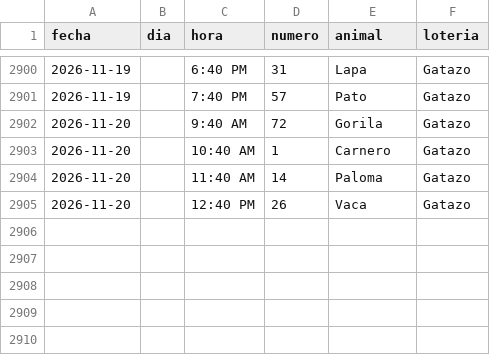
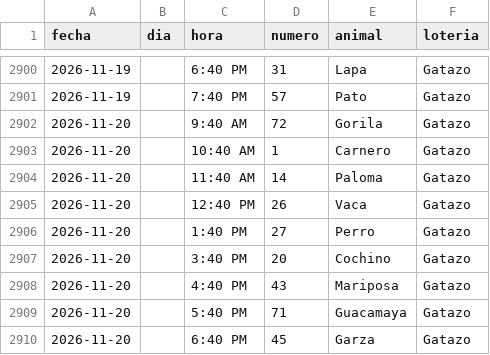
Before and after one commit to victorcsp22-star/sniper-ruletas, a CSV file: gatazo.csv, drawn as a sheet; only a part is shown, gaps mark what is left out.

```diff
--- a/gatazo.csv
+++ b/gatazo.csv
@@ -2905 +2905,6 @@ fecha,dia,hora,numero,animal,loteria
 2026-11-20,,12:40 PM,26,Vaca,Gatazo
+2026-11-20,,1:40 PM,27,Perro,Gatazo
+2026-11-20,,3:40 PM,20,Cochino,Gatazo
+2026-11-20,,4:40 PM,43,Mariposa,Gatazo
+2026-11-20,,5:40 PM,71,Guacamaya,Gatazo
+2026-11-20,,6:40 PM,45,Garza,Gatazo
```
Also changed, not shown: data_vz/guacharo_activo_2anios.csv, granja_millonaria_granjazo.csv, 7 other files.
